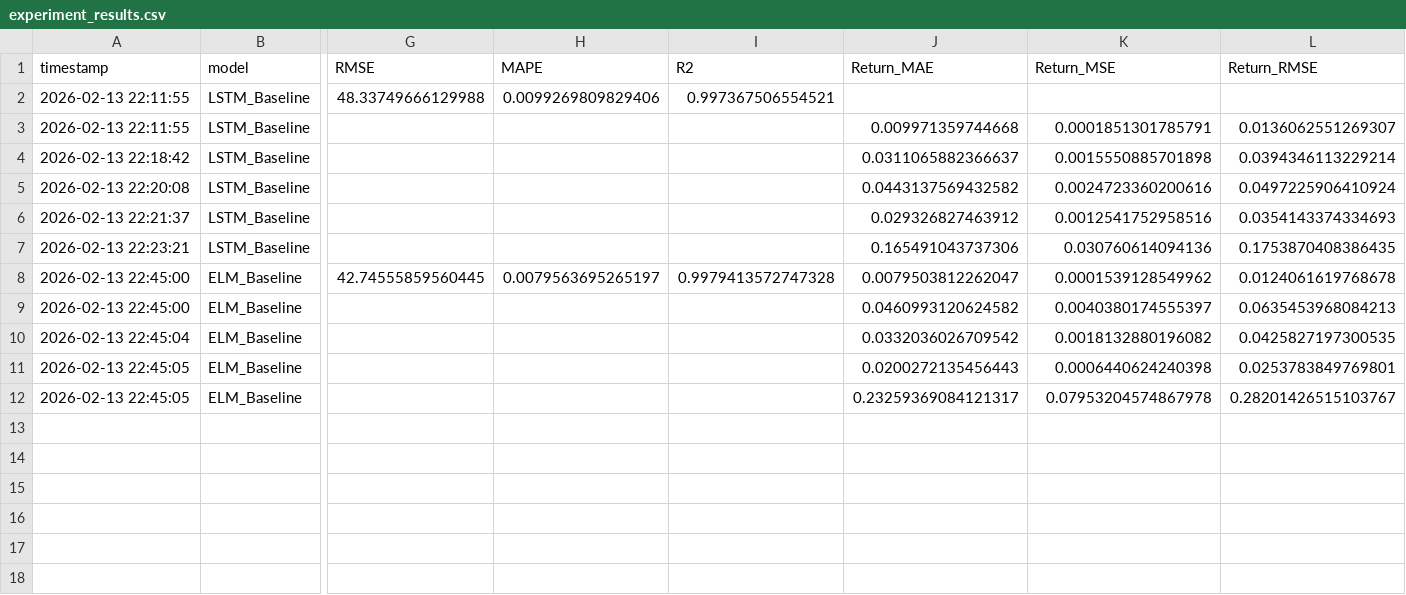
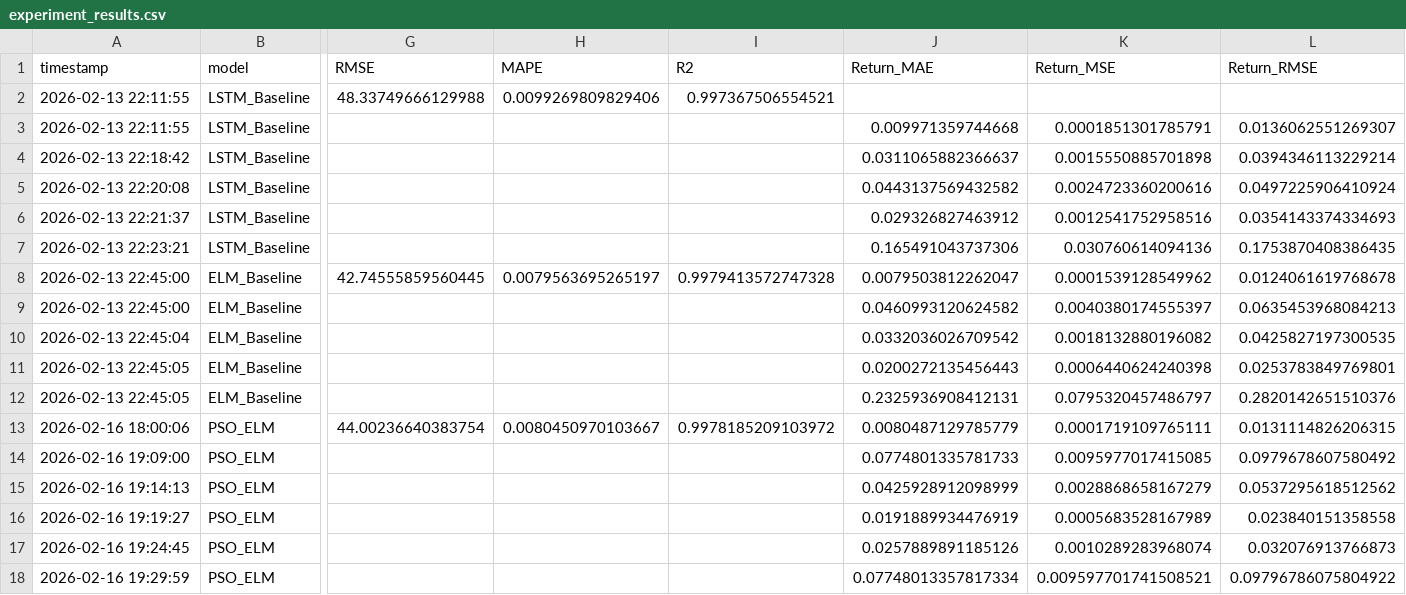
Before and after one commit to waileeboo/finalYearProject, a CSV file: backend/data/results/experiment_results.csv, drawn as a sheet; only a part is shown, gaps mark what is left out; rows hold the shown columns only; the diff names each change by its address in the sheet, - before the commit and + after, or states it on an @@ line.

```diff
--- a/backend/data/results/experiment_results.csv
+++ b/backend/data/results/experiment_results.csv
-J12 (Return_MAE): 0.23259369084121317
+J12 (Return_MAE): 0.2325936908412131
-K12 (Return_MSE): 0.07953204574867978
+K12 (Return_MSE): 0.0795320457486797
-L12 (Return_RMSE): 0.28201426515103767
+L12 (Return_RMSE): 0.2820142651510376
+row 13: 2026-02-16 18:00:06 | PSO_ELM | 44.00236640383754 | 0.0080450970103667 | 0.9978185209103972 | 0.0080487129785779 | 0.0001719109765111 | 0.0131114826206315
+row 14: 2026-02-16 19:09:00 | PSO_ELM |  |  |  | 0.0774801335781733 | 0.0095977017415085 | 0.0979678607580492
+row 15: 2026-02-16 19:14:13 | PSO_ELM |  |  |  | 0.0425928912098999 | 0.0028868658167279 | 0.0537295618512562
+row 16: 2026-02-16 19:19:27 | PSO_ELM |  |  |  | 0.0191889934476919 | 0.0005683528167989 | 0.023840151358558
+row 17: 2026-02-16 19:24:45 | PSO_ELM |  |  |  | 0.0257889891185126 | 0.0010289283968074 | 0.032076913766873
+row 18: 2026-02-16 19:29:59 | PSO_ELM |  |  |  | 0.07748013357817334 | 0.009597701741508521 | 0.09796786075804922
```
Also changed, not shown: 4 other files.
